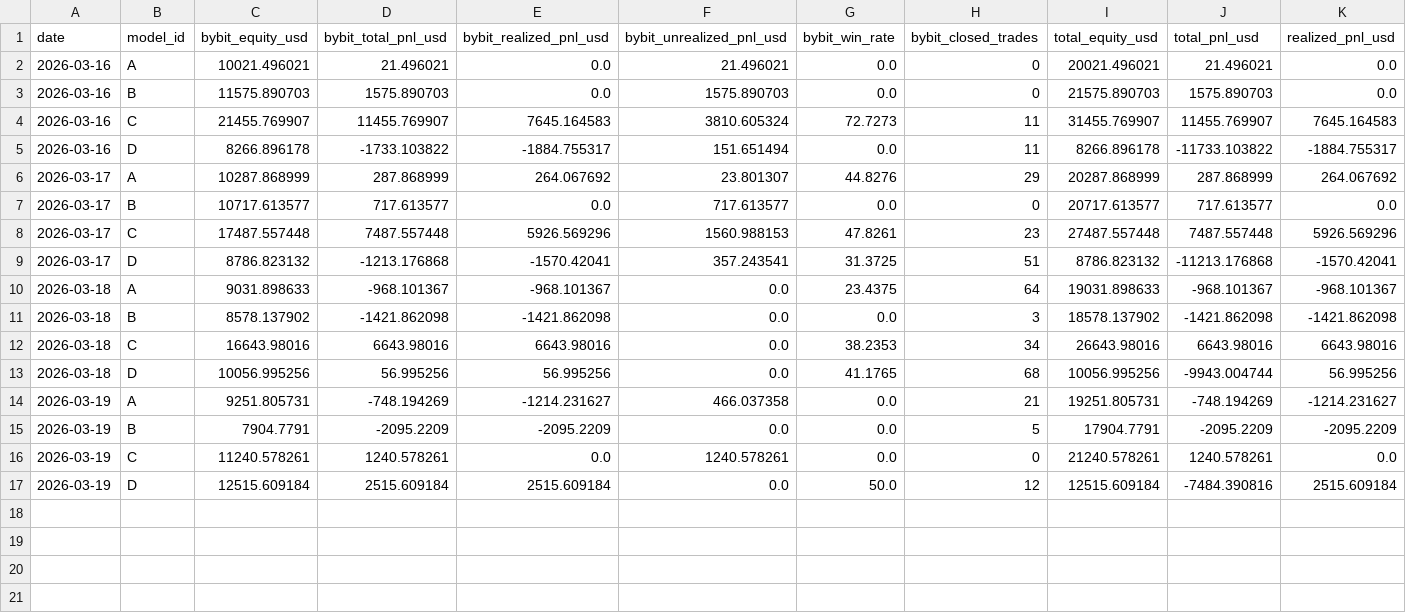
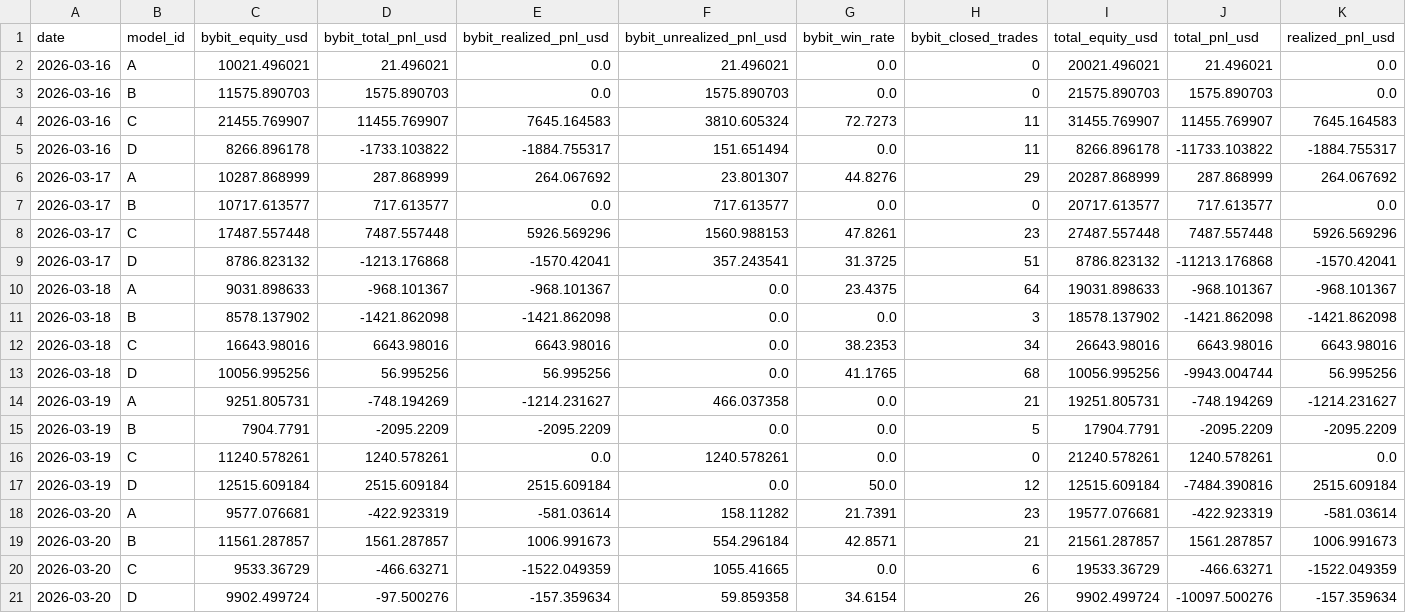
Before and after one commit to sheryloe/AutoTrading_ing....-, a CSV file: docs/data/daily_pnl/summary.csv, drawn as a sheet; only a part is shown; rows hold the shown columns only; the diff names each change by its address in the sheet, - before the commit and + after, or states it on an @@ line.

```diff
--- a/docs/data/daily_pnl/summary.csv
+++ b/docs/data/daily_pnl/summary.csv
+row 18: 2026-03-20 | A | 9577.076681 | -422.923319 | -581.03614 | 158.11282 | 21.7391 | 23 | 19577.076681 | -422.923319 | -581.03614
+row 19: 2026-03-20 | B | 11561.287857 | 1561.287857 | 1006.991673 | 554.296184 | 42.8571 | 21 | 21561.287857 | 1561.287857 | 1006.991673
+row 20: 2026-03-20 | C | 9533.36729 | -466.63271 | -1522.049359 | 1055.41665 | 0.0 | 6 | 19533.36729 | -466.63271 | -1522.049359
+row 21: 2026-03-20 | D | 9902.499724 | -97.500276 | -157.359634 | 59.859358 | 34.6154 | 26 | 9902.499724 | -10097.500276 | -157.359634
```
Also changed, not shown: 5 other files.
